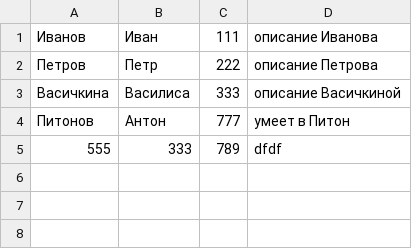
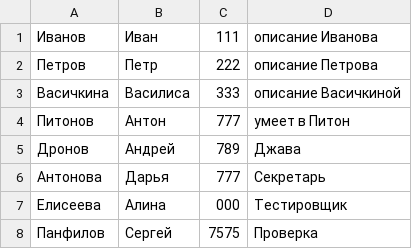
Before and after one commit to etairov/HOMEWORKS_Python, a CSV file: Homework_8_PY/phonebook.csv, drawn as a sheet.

Commit message:
Homework_PY_8

```diff
--- a/Homework_8_PY/phonebook.csv
+++ b/Homework_8_PY/phonebook.csv
@@ -4,2 +4,5 @@
 Питонов,Антон,777,умеет в Питон
-555,333,789,dfdf
+Дронов,Андрей,789,Джава
+Антонова,Дарья,777,Секретарь
+Елисеева,Алина,000,Тестировщик
+Панфилов,Сергей,7575,Проверка
```
Also changed, not shown: 1 other file.
